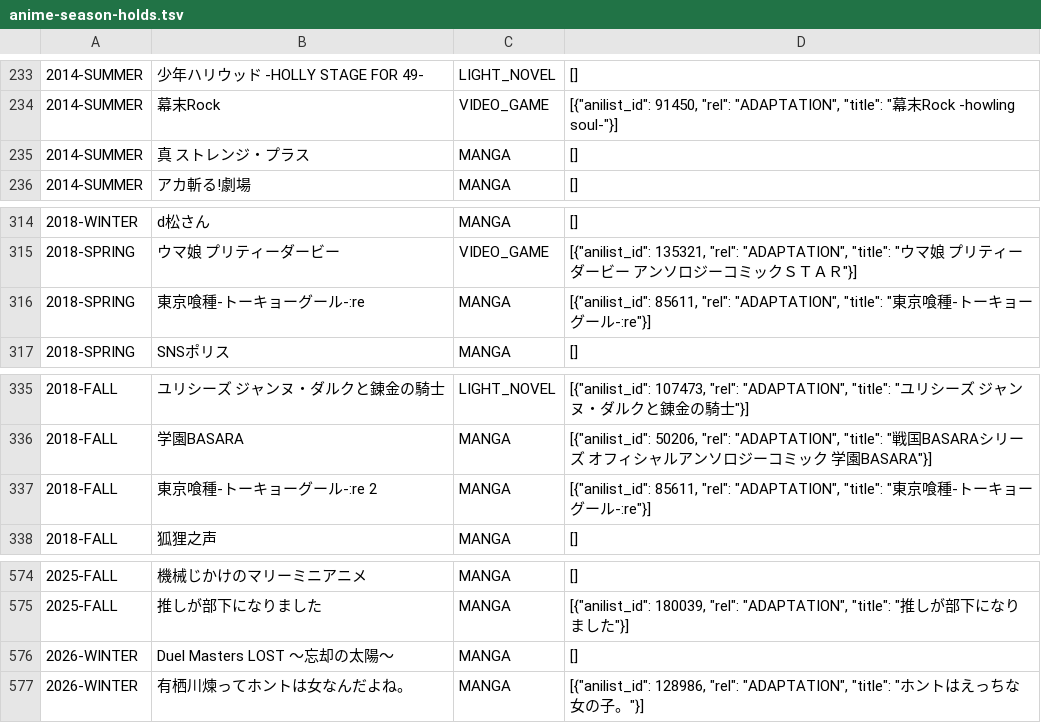
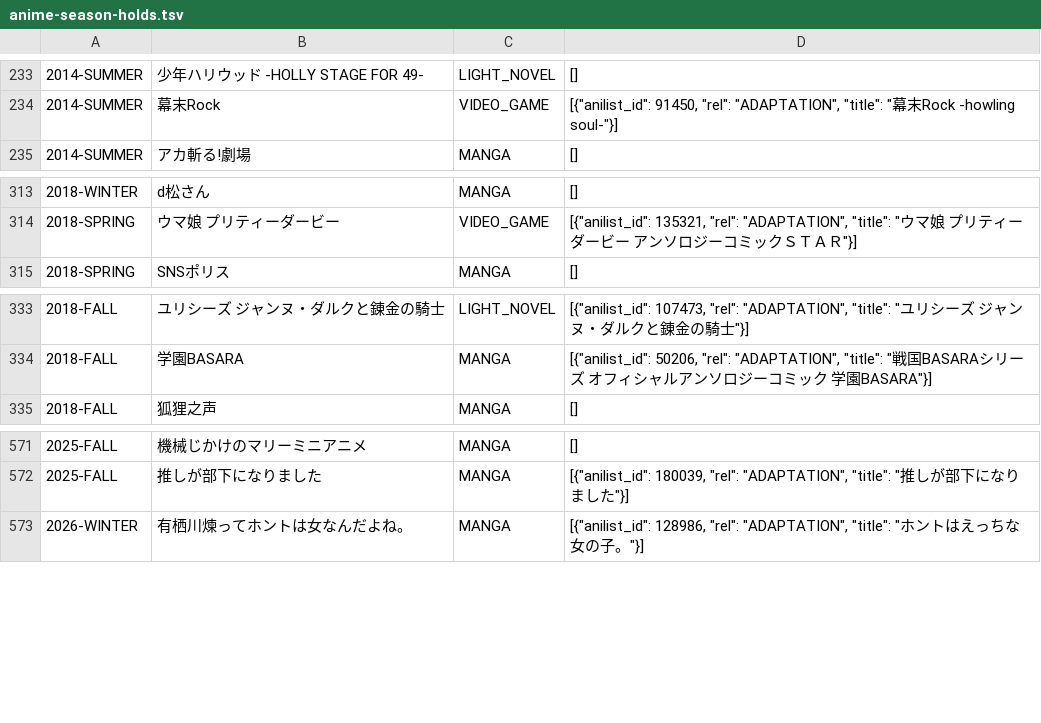
Before and after one commit to shuichi0725-cmyk/MANGAL, a TSV file: docs/production-diagnostics/anime-season-holds.tsv, drawn as a sheet; only a part is shown, gaps mark what is left out; the diff names each change by its address in the sheet, - before the commit and + after, or states it on an @@ line.

```diff
--- a/docs/production-diagnostics/anime-season-holds.tsv
+++ b/docs/production-diagnostics/anime-season-holds.tsv
-row 235: 2014-SUMMER | 真 ストレンジ・プラス | MANGA | []
-row 316: 2018-SPRING | 東京喰種-トーキョーグール-:re | MANGA | [{"anilist_id": 85611, "rel": "ADAPTATION", "title": "東京喰種-トーキョーグール-:re"}]
-row 337: 2018-FALL | 東京喰種-トーキョーグール-:re 2 | MANGA | [{"anilist_id": 85611, "rel": "ADAPTATION", "title": "東京喰種-トーキョーグール-:re"}]
-row 576: 2026-WINTER | Duel Masters LOST ～忘却の太陽～ | MANGA | []
```
Also changed, not shown: 5 other files.
